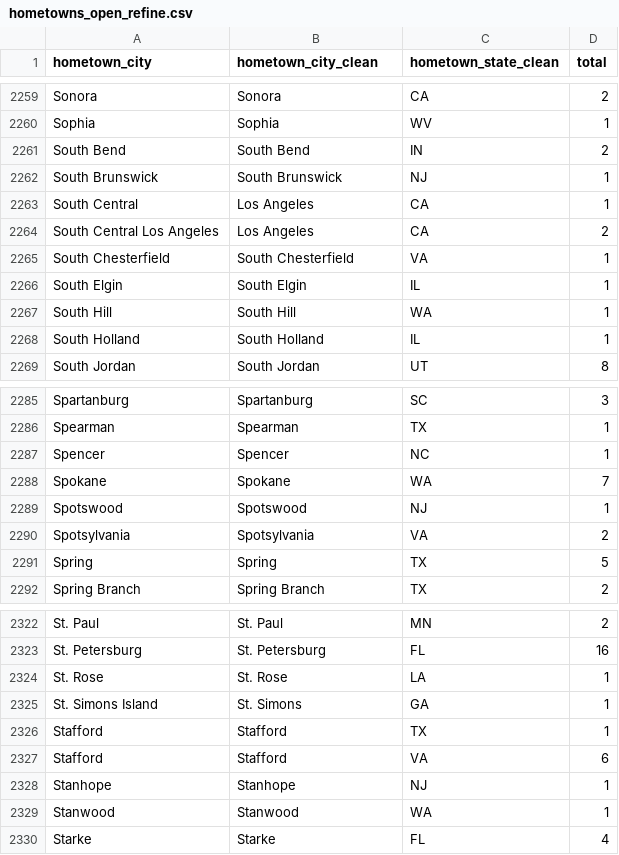
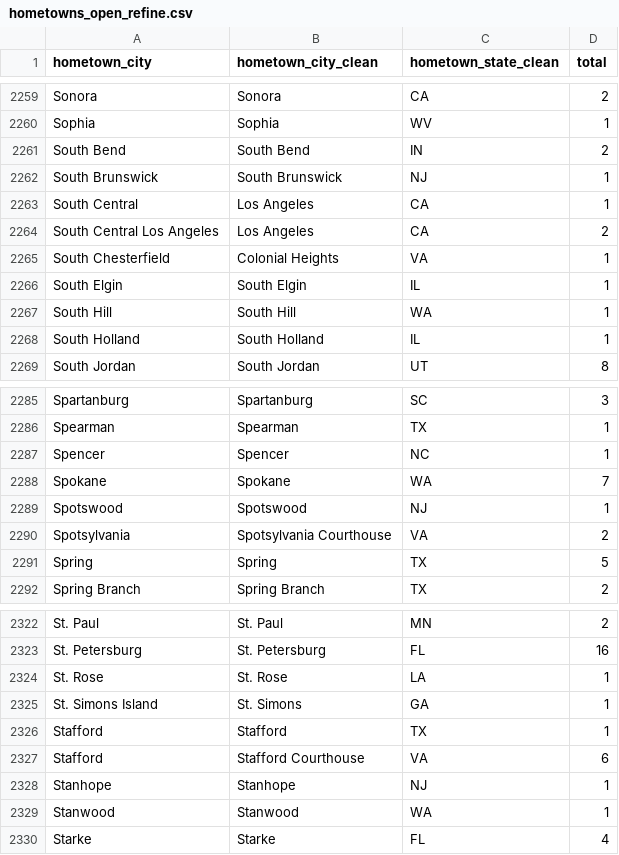
Before and after one commit to sbansi01/youth-football, a CSV file: hometowns_open_refine.csv, drawn as a sheet; only a part is shown, gaps mark what is left out; the diff covers the shown part only.

```diff
--- a/hometowns_open_refine.csv
+++ b/hometowns_open_refine.csv
@@ -2264,3 +2264,3 @@ South Central,Los Angeles,CA,1
 South Central Los Angeles,Los Angeles,CA,2
-South Chesterfield,South Chesterfield,VA,1
+South Chesterfield,Colonial Heights,VA,1
 South Elgin,South Elgin,IL,1
@@ -2289,3 +2289,3 @@ Spokane,Spokane,WA,7
 Spotswood,Spotswood,NJ,1
-Spotsylvania,Spotsylvania,VA,2
+Spotsylvania,Spotsylvania Courthouse,VA,2
 Spring,Spring,TX,5
@@ -2326,3 +2326,3 @@ St. Simons Island,St. Simons,GA,1
 Stafford,Stafford,TX,1
-Stafford,Stafford,VA,6
+Stafford,Stafford Courthouse,VA,6
 Stanhope,Stanhope,NJ,1
```
Also changed, not shown: 5 edited cells elsewhere in this file, 2 other files.
